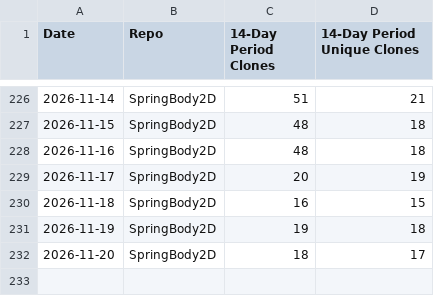
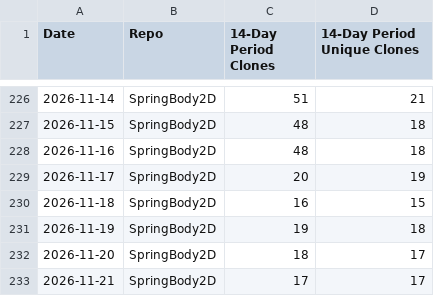
Before and after one commit to ProudPurple/GodotPhysicsExtended, a CSV file: stats/clone_log.csv, drawn as a sheet; only a part is shown, gaps mark what is left out.

```diff
--- a/stats/clone_log.csv
+++ b/stats/clone_log.csv
@@ -232 +232,2 @@ Date,Repo,14-Day Period Clones,14-Day Period Unique Clones
 2026-11-20,SpringBody2D,18,17
+2026-11-21,SpringBody2D,17,17
```
